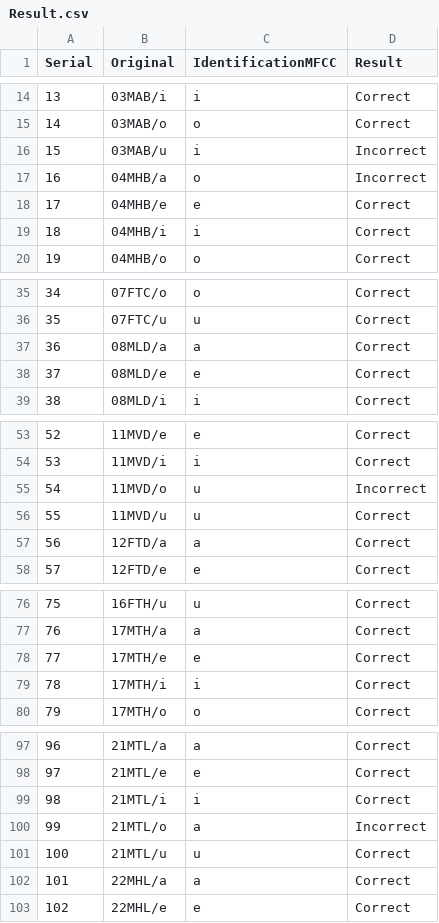
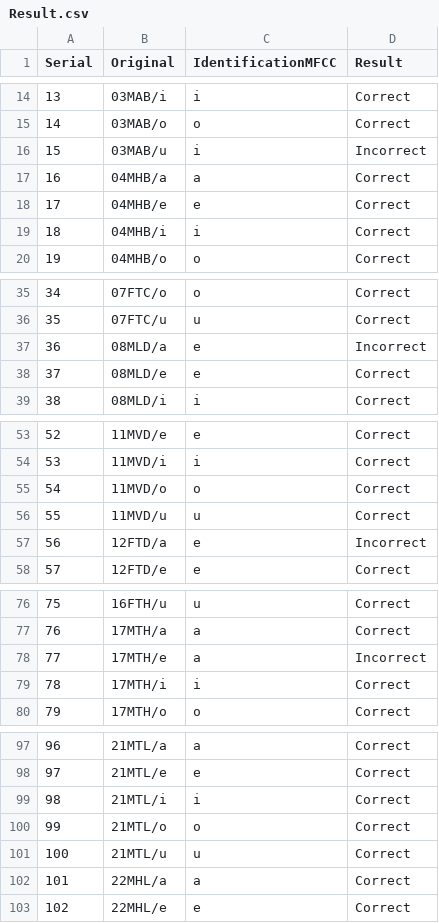
Before and after one commit to Kim-bk/TH-XLTH, a CSV file: Result.csv, drawn as a sheet; only a part is shown, gaps mark what is left out.

Commit message:
modified traning mfcc data and ddt feature

```diff
--- a/Result.csv
+++ b/Result.csv
@@ -16,3 +16,3 @@ Serial,Original,IdentificationMFCC,Result
 15,03MAB/u,i,Incorrect
-16,04MHB/a,o,Incorrect
+16,04MHB/a,a,Correct
 17,04MHB/e,e,Correct
@@ -36,3 +36,3 @@ Serial,Original,IdentificationMFCC,Result
 35,07FTC/u,u,Correct
-36,08MLD/a,a,Correct
+36,08MLD/a,e,Incorrect
 37,08MLD/e,e,Correct
@@ -54,5 +54,5 @@ Serial,Original,IdentificationMFCC,Result
 53,11MVD/i,i,Correct
-54,11MVD/o,u,Incorrect
+54,11MVD/o,o,Correct
 55,11MVD/u,u,Correct
-56,12FTD/a,a,Correct
+56,12FTD/a,e,Incorrect
 57,12FTD/e,e,Correct
@@ -77,3 +77,3 @@ Serial,Original,IdentificationMFCC,Result
 76,17MTH/a,a,Correct
-77,17MTH/e,e,Correct
+77,17MTH/e,a,Incorrect
 78,17MTH/i,i,Correct
@@ -99,3 +99,3 @@ Serial,Original,IdentificationMFCC,Result
 98,21MTL/i,i,Correct
-99,21MTL/o,a,Incorrect
+99,21MTL/o,o,Correct
 100,21MTL/u,u,Correct
```
Also changed, not shown: 14 other files.
